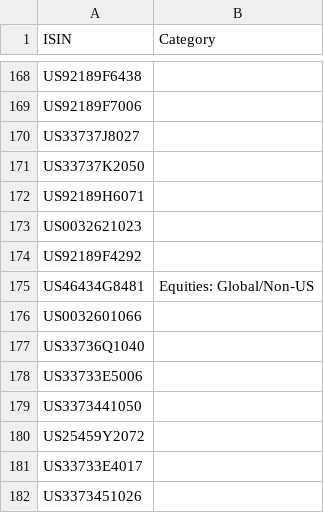
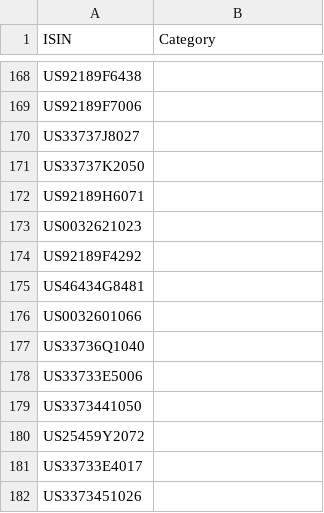
Before and after one commit to bhbarongreenback/uk-reporting-etfs, a CSV file: fund-categories.csv, drawn as a sheet; only a part is shown, gaps mark what is left out.

```diff
--- a/fund-categories.csv
+++ b/fund-categories.csv
@@ -174,3 +174,3 @@ US0032621023,
 US92189F4292,
-US46434G8481,Equities: Global/Non-US
+US46434G8481,
 US0032601066,
```
Also changed, not shown: errata.csv.
